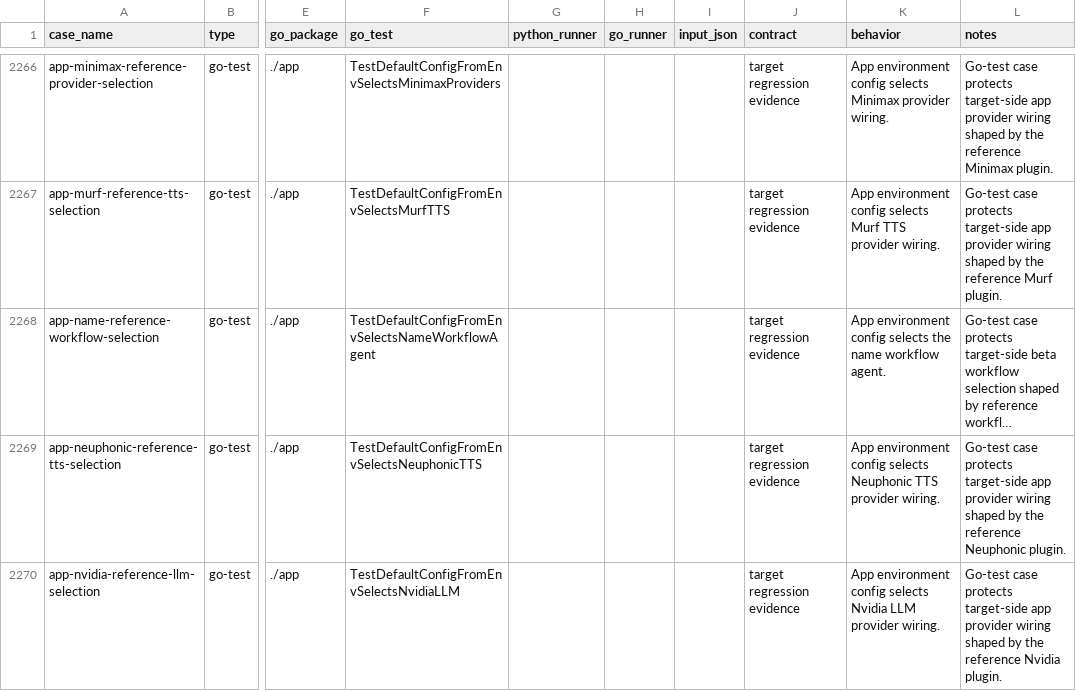
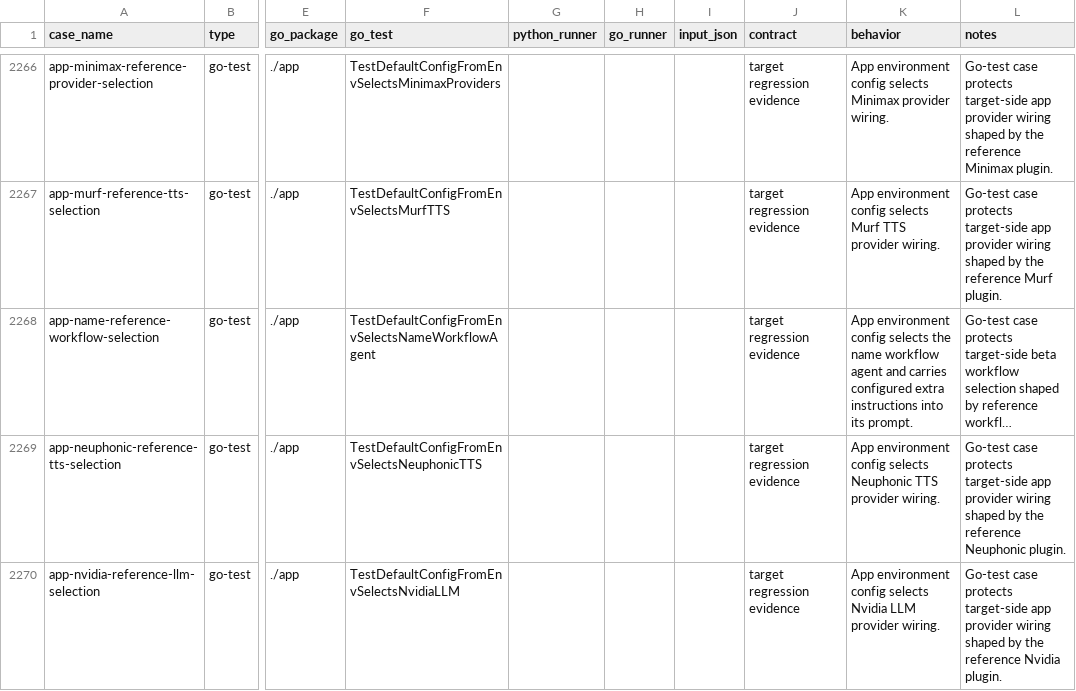
Before and after one commit to cavos-io/rtp-agent, a TSV file: scripts/parity-fixtures/test-cases.tsv, drawn as a sheet; only a part is shown, gaps mark what is left out; long unchanged cells end in …; the diff names each change by its address in the sheet, - before the commit and + after, or states it on an @@ line.

Commit message:
fix(app): wire name workflow instructions

```diff
--- a/scripts/parity-fixtures/test-cases.tsv
+++ b/scripts/parity-fixtures/test-cases.tsv
-K2268 (behavior): …name workflow agent.
+K2268 (behavior): …name workflow agent and carries configured extra instructions into its prompt.
```
Also changed, not shown: 2 other files.
